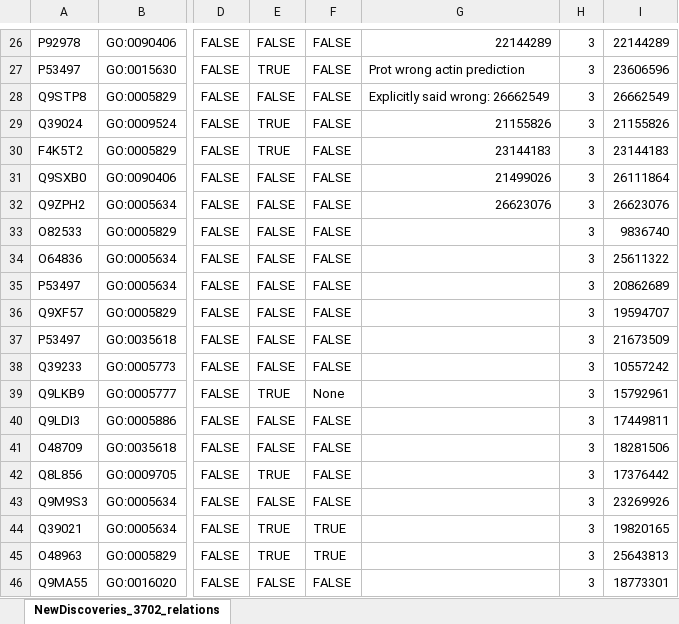
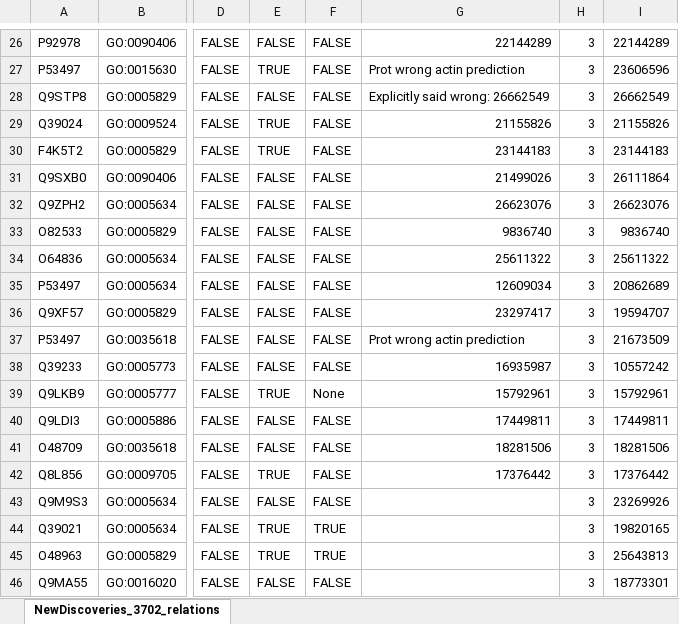
Before and after one commit to Rostlab/LocText, an Excel workbook: resources/evaluation/NewDiscoveries_3702_relations.xlsx, sheet NewDiscoveries_3702_relations, drawn as a sheet; only a part is shown, gaps mark what is left out; values as stored, in another font and other column widths than the file's, no cell formats; the diff names each change by its address in the sheet, - before the commit and + after, or states it on an @@ line.

Commit message:
update

```diff
--- a/resources/evaluation/NewDiscoveries_3702_relations.xlsx (sheet NewDiscoveries_3702_relations)
+++ b/resources/evaluation/NewDiscoveries_3702_relations.xlsx (sheet NewDiscoveries_3702_relations)
-G33: (empty)
+G33: 9836740
-G34: (empty)
+G34: 25611322
-G35: (empty)
+G35: 12609034
-G36: (empty)
+G36: 23297417
-G37: (empty)
+G37: Prot wrong actin prediction
-G38: (empty)
+G38: 16935987
-G39: (empty)
+G39: 15792961
-G40: (empty)
+G40: 17449811
-G41: (empty)
+G41: 18281506
-G42: (empty)
+G42: 17376442
```
Also changed, not shown: cell formats.
